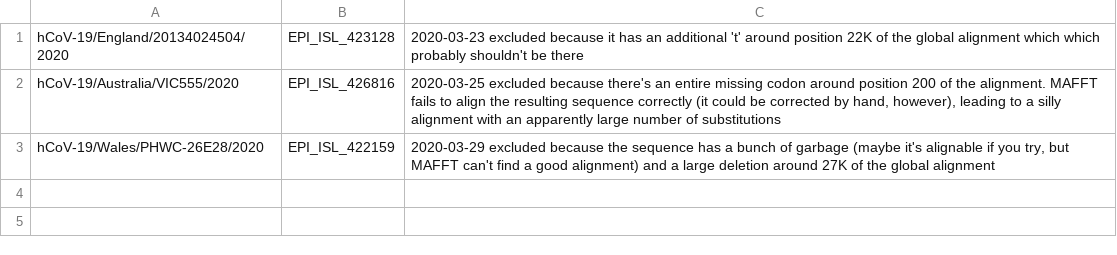
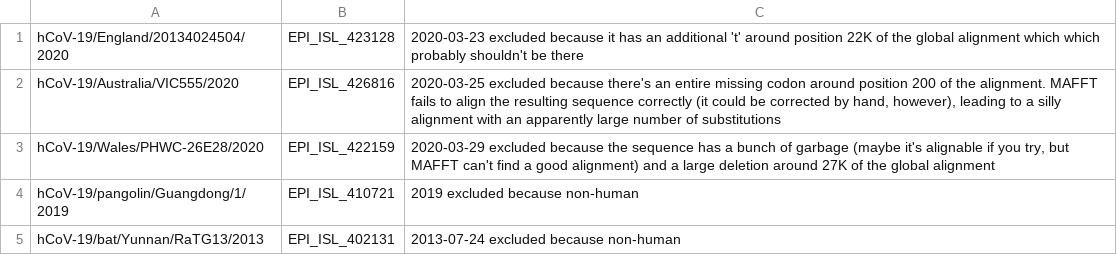
Before and after one commit to roblanf/sarscov2phylo, a TSV file: excluded_sequences.tsv, drawn as a sheet.

Commit message:
Update excluded_sequences.tsv

```diff
--- a/excluded_sequences.tsv
+++ b/excluded_sequences.tsv
@@ -3 +3,3 @@ hCoV-19/Australia/VIC555/2020|EPI_ISL_426816|2020-03-25 excluded because there's
 hCoV-19/Wales/PHWC-26E28/2020|EPI_ISL_422159|2020-03-29 excluded because the sequence has a bunch of garbage (maybe it's alignable if you try, but MAFFT can't find a good alignment) and a large deletion around 27K of the global alignment
+hCoV-19/pangolin/Guangdong/1/2019|EPI_ISL_410721|2019 excluded because non-human
+hCoV-19/bat/Yunnan/RaTG13/2013|EPI_ISL_402131|2013-07-24 excluded because non-human
```
